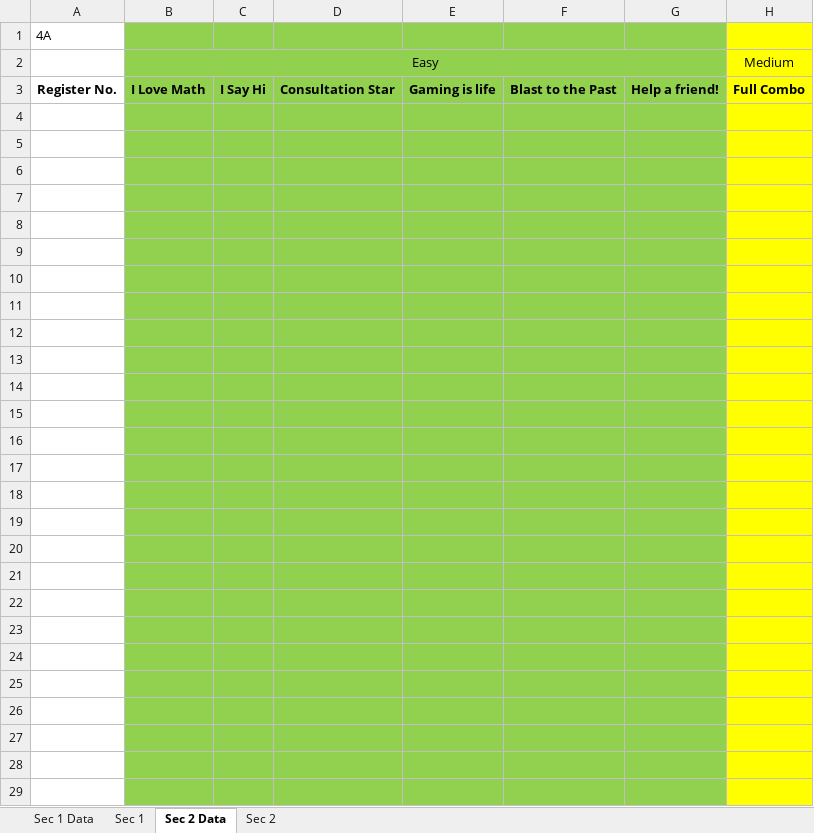
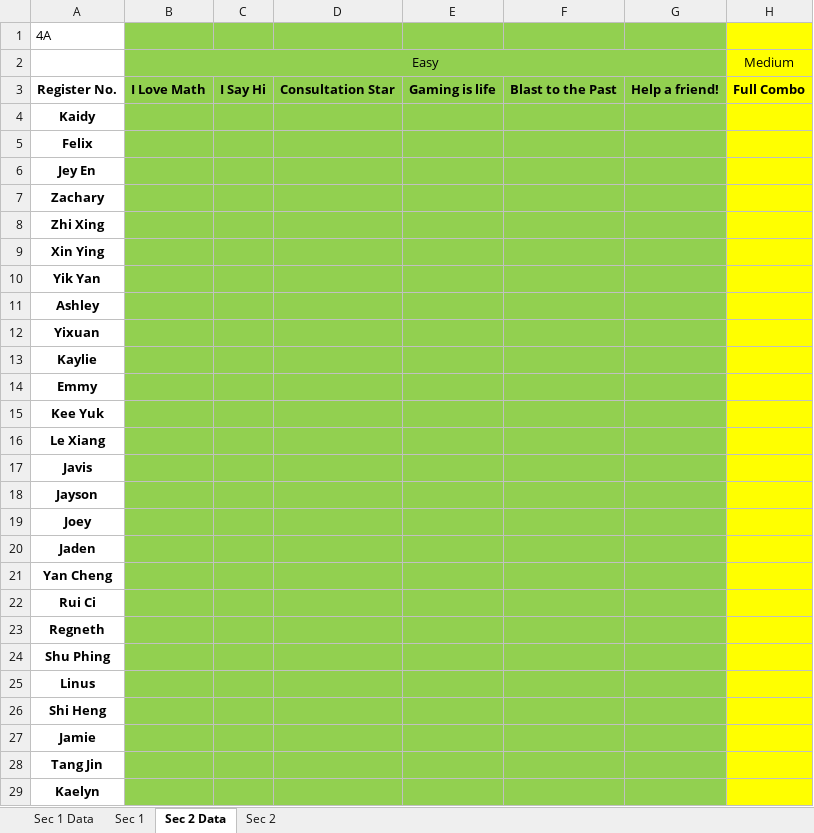
Before and after one commit to wenjunthenwj/wenjunthenwj.github.io, an Excel workbook: docs/data.xlsx, sheet Sec 2 Data, drawn as a sheet; only a part is shown; values as stored, in another font and other column widths than the file's, no borders; the diff covers the shown part only; the diff names each change by its address in the sheet, - before the commit and + after, or states it on an @@ line.

```diff
--- a/docs/data.xlsx (sheet Sec 2 Data)
+++ b/docs/data.xlsx (sheet Sec 2 Data)
-A4: (empty)
+A4: Kaidy
-A5: (empty)
+A5: Felix
-A6: (empty)
+A6: Jey En
-A7: (empty)
+A7: Zachary
-A8: (empty)
+A8: Zhi Xing
-A9: (empty)
+A9: Xin Ying
-A10: (empty)
+A10: Yik Yan
-A11: (empty)
+A11: Ashley
-A12: (empty)
+A12: Yixuan
-A13: (empty)
+A13: Kaylie
-A14: (empty)
+A14: Emmy
-A15: (empty)
+A15: Kee Yuk
-A16: (empty)
+A16: Le Xiang
-A17: (empty)
+A17: Javis
-A18: (empty)
+A18: Jayson
-A19: (empty)
+A19: Joey
-A20: (empty)
+A20: Jaden
-A21: (empty)
+A21: Yan Cheng
-A22: (empty)
+A22: Rui Ci
-A23: (empty)
+A23: Regneth
-A24: (empty)
+A24: Shu Phing
-A25: (empty)
+A25: Linus
-A26: (empty)
+A26: Shi Heng
-A27: (empty)
+A27: Jamie
-A28: (empty)
+A28: Tang Jin
-A29: (empty)
+A29: Kaelyn
```
Also changed, not shown: 6 edited cells elsewhere in this sheet, sheet Sec 1, sheet Sec 1 Data, sheet Sec 2.
